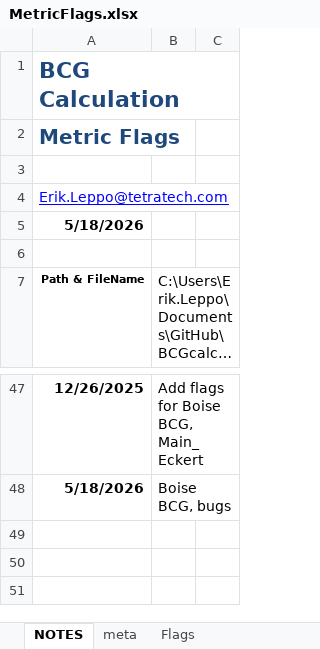
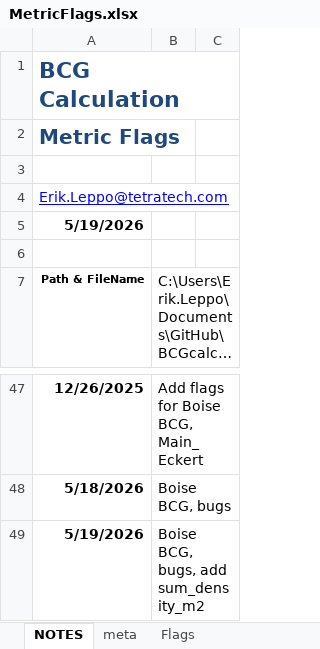
Before and after one commit to leppott/BCGcalc, an Excel workbook: inst/extdata/MetricFlags.xlsx, sheet NOTES, drawn as a sheet; only a part is shown, gaps mark what is left out; long unchanged cells end in …; values as stored, in another font and other column widths than the file's, no borders; table styles not drawn; the diff names each change by its address in the sheet, - before the commit and + after, or states it on an @@ line.

```diff
--- a/inst/extdata/MetricFlags.xlsx (sheet NOTES)
+++ b/inst/extdata/MetricFlags.xlsx (sheet NOTES)
-A5: 5/18/2026
+A5: 5/19/2026
+row 49: 5/19/2026 | Boise BCG, bugs, add sum_density_m2
```
Also changed, not shown: sheet Flags, inst/extdata/Rules.xlsx, 5 other files.
